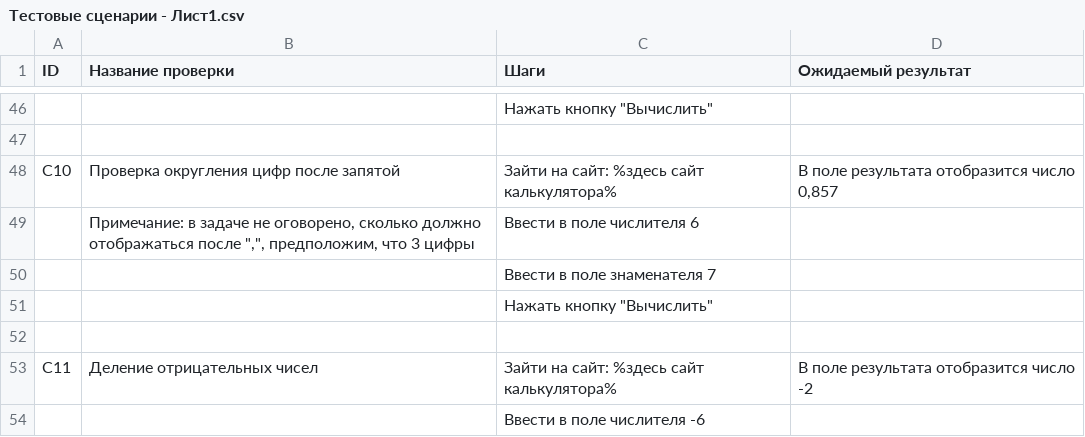
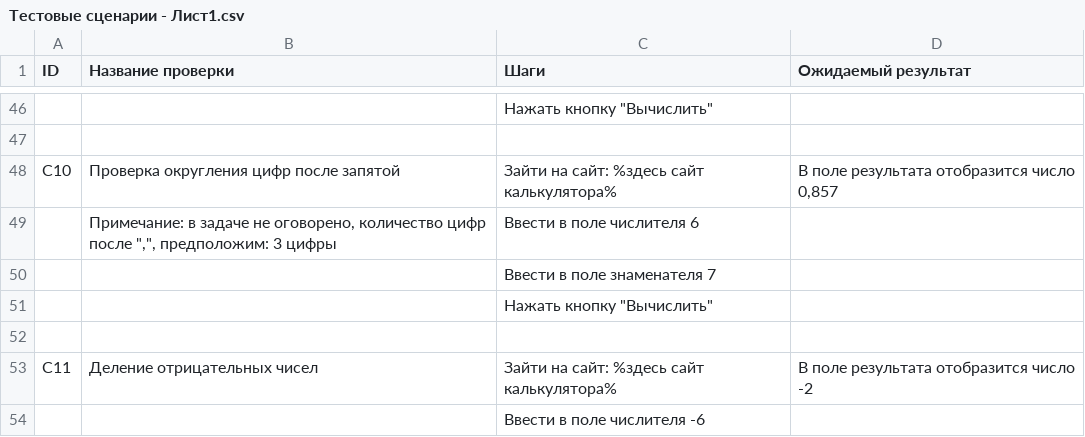
Before and after one commit to EuPlatonovIT/1.Internship-in-Byndyusoft, a CSV file: Тестовые сценарии - Лист1.csv, drawn as a sheet; only a part is shown, gaps mark what is left out; the diff names each change by its address in the sheet, - before the commit and + after, or states it on an @@ line.

Commit message:
Update Тестовые сценарии - Лист1.csv

```diff
--- a/Тестовые сценарии - Лист1.csv
+++ b/Тестовые сценарии - Лист1.csv
-B49 (Название проверки): …не оговорено, сколько должно отображаться после ",", предположим, что 3 цифры
+B49 (Название проверки): …не оговорено, количество цифр после ",", предположим: 3 цифры
```
